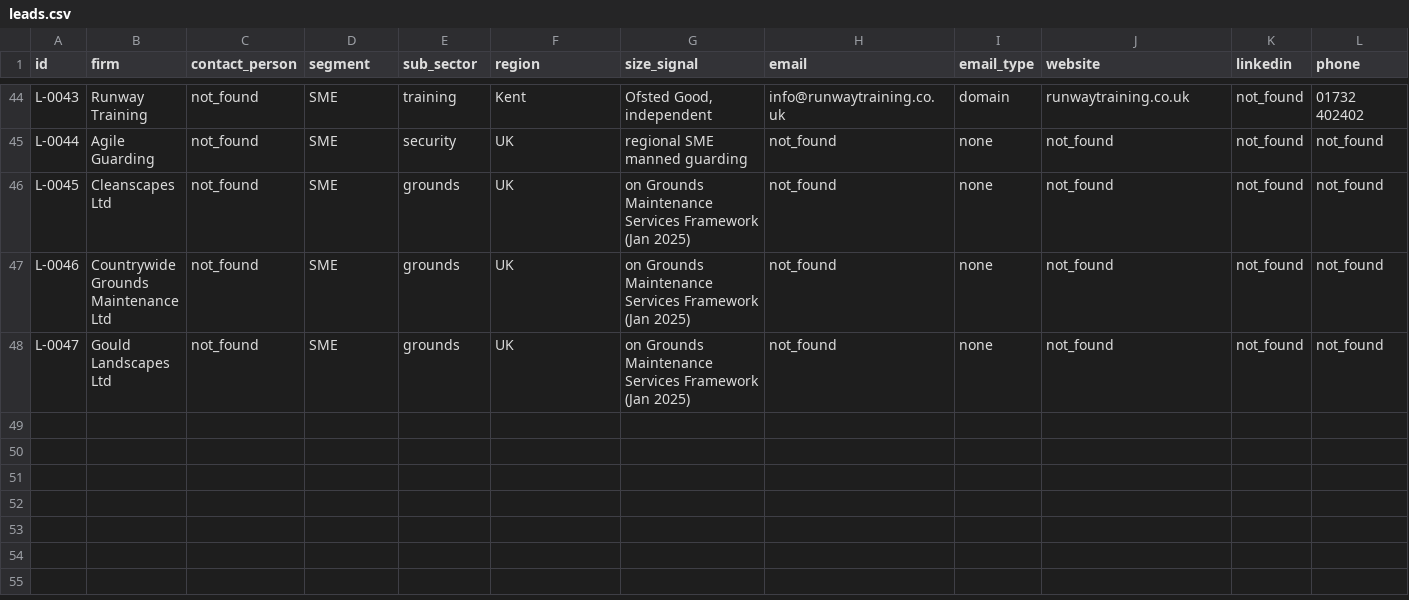
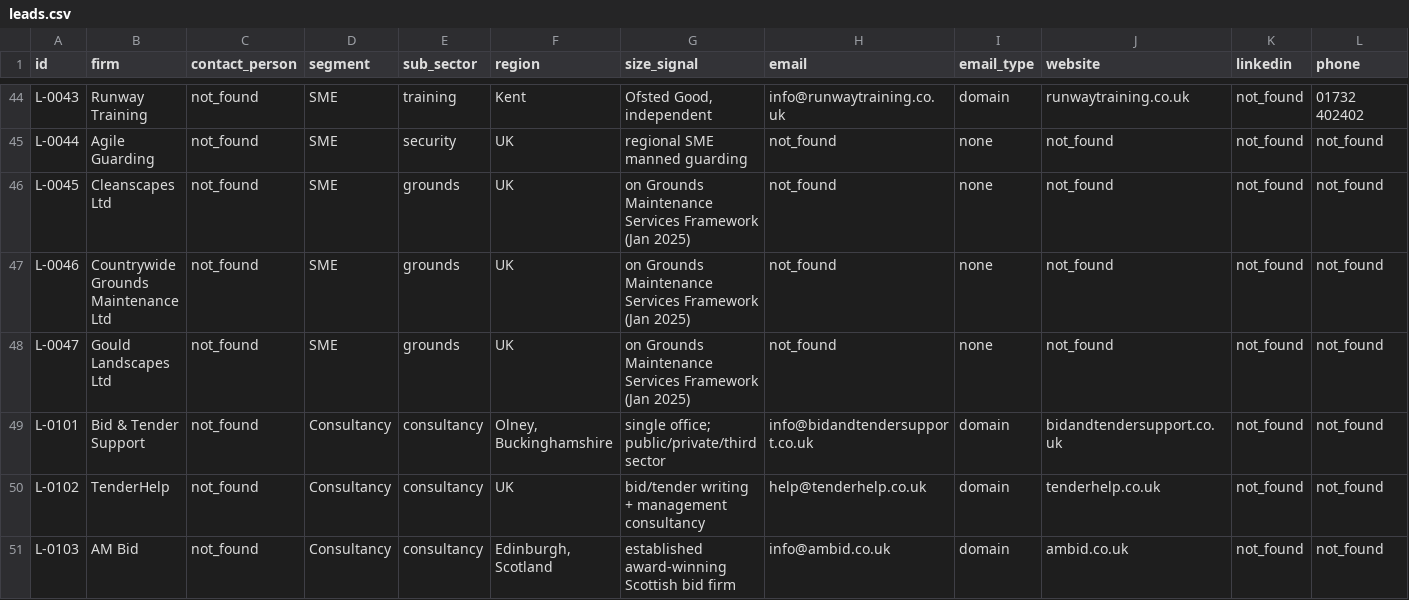
Before and after one commit to Welddevelopment/Bidframe, a CSV file: crm/leads.csv, drawn as a sheet; only a part is shown, gaps mark what is left out; rows hold the shown columns only; the diff names each change by its address in the sheet, - before the commit and + after, or states it on an @@ line.

```diff
--- a/crm/leads.csv
+++ b/crm/leads.csv
+row 49: L-0101 | Bid & Tender Support | not_found | Consultancy | consultancy | Olney, Buckinghamshire | single office; public/private/third sector | info@bidandtendersupport.co.uk | domain | bidandtendersupport.co.uk | not_found | not_found
+row 50: L-0102 | TenderHelp | not_found | Consultancy | consultancy | UK | bid/tender writing + management consultancy | help@tenderhelp.co.uk | domain | tenderhelp.co.uk | not_found | not_found
+row 51: L-0103 | AM Bid | not_found | Consultancy | consultancy | Edinburgh, Scotland | established award-winning Scottish bid firm | info@ambid.co.uk | domain | ambid.co.uk | not_found | not_found
```
Also changed, not shown: 4 other files.
